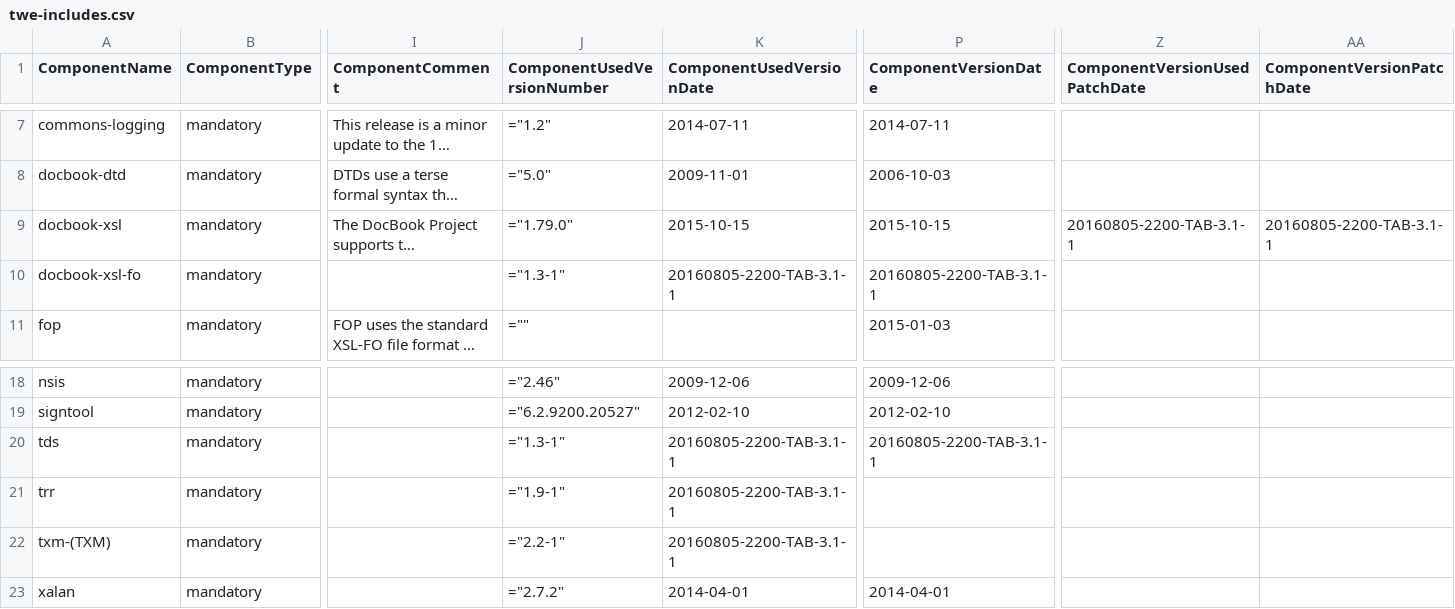
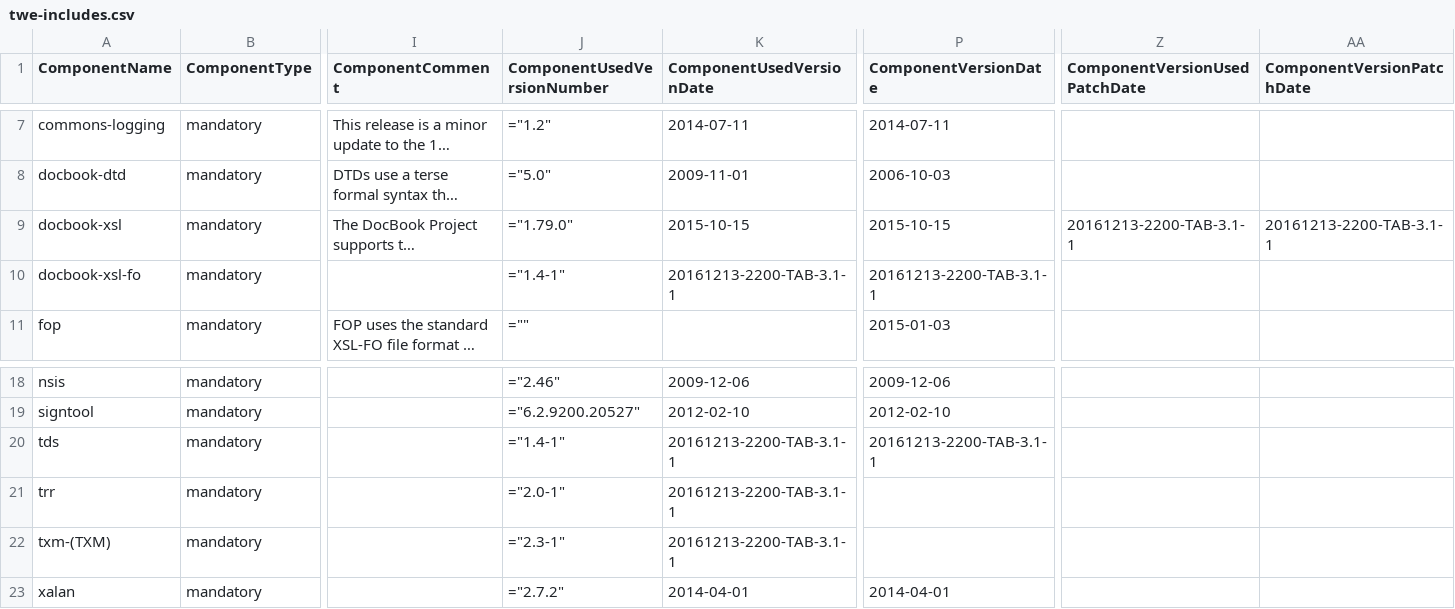
Before and after one commit to Shoobx/JaWE, a CSV file: twe/licenses/twe-includes.csv, drawn as a sheet; only a part is shown, gaps mark what is left out; long unchanged cells end in …; the diff names each change by its address in the sheet, - before the commit and + after, or states it on an @@ line.

Commit message:
# Manually propagating TAB build dependencies
git-svn-id: svn://svn.code.sf.net/p/jawe/code/trunk@858 4bd7e58f-8986-49bf-85ab-427c71a3f9e1

```diff
--- a/twe/licenses/twe-includes.csv
+++ b/twe/licenses/twe-includes.csv
-Z9 (ComponentVersionUsedPatchDate): 20160805-2200-TAB-3.1-1
+Z9 (ComponentVersionUsedPatchDate): 20161213-2200-TAB-3.1-1
-AA9 (ComponentVersionPatchDate): 20160805-2200-TAB-3.1-1
+AA9 (ComponentVersionPatchDate): 20161213-2200-TAB-3.1-1
-J10 (ComponentUsedVersionNumber): ="1.3-1"
+J10 (ComponentUsedVersionNumber): ="1.4-1"
-K10 (ComponentUsedVersionDate): 20160805-2200-TAB-3.1-1
+K10 (ComponentUsedVersionDate): 20161213-2200-TAB-3.1-1
-P10 (ComponentVersionDate): 20160805-2200-TAB-3.1-1
+P10 (ComponentVersionDate): 20161213-2200-TAB-3.1-1
-J20 (ComponentUsedVersionNumber): ="1.3-1"
+J20 (ComponentUsedVersionNumber): ="1.4-1"
-K20:K22 (ComponentUsedVersionDate): 20160805-2200-TAB-3.1-1
+K20:K22 (ComponentUsedVersionDate): 20161213-2200-TAB-3.1-1
-P20 (ComponentVersionDate): 20160805-2200-TAB-3.1-1
+P20 (ComponentVersionDate): 20161213-2200-TAB-3.1-1
-J21 (ComponentUsedVersionNumber): ="1.9-1"
+J21 (ComponentUsedVersionNumber): ="2.0-1"
-J22 (ComponentUsedVersionNumber): ="2.2-1"
+J22 (ComponentUsedVersionNumber): ="2.3-1"
```
Also changed, not shown: twe/licenses/twe-patches.csv, 8 other files.
